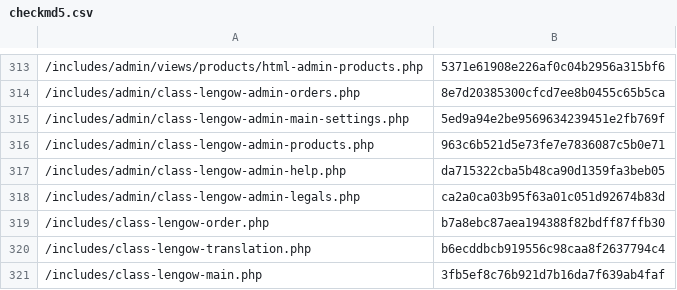
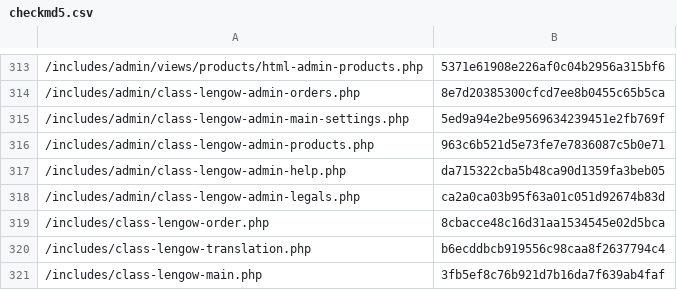
Before and after one commit to lengow/plugin-woocommerce, a CSV file: toolbox/checkmd5.csv, drawn as a sheet; only a part is shown, gaps mark what is left out.

```diff
--- a/toolbox/checkmd5.csv
+++ b/toolbox/checkmd5.csv
@@ -318,3 +318,3 @@
 /includes/admin/class-lengow-admin-legals.php|ca2a0ca03b95f63a01c051d92674b83d
-/includes/class-lengow-order.php|b7a8ebc87aea194388f82bdff87ffb30
+/includes/class-lengow-order.php|8cbacce48c16d31aa1534545e02d5bca
 /includes/class-lengow-translation.php|b6ecddbcb919556c98caa8f2637794c4
```
Also changed, not shown: 1 other file.
